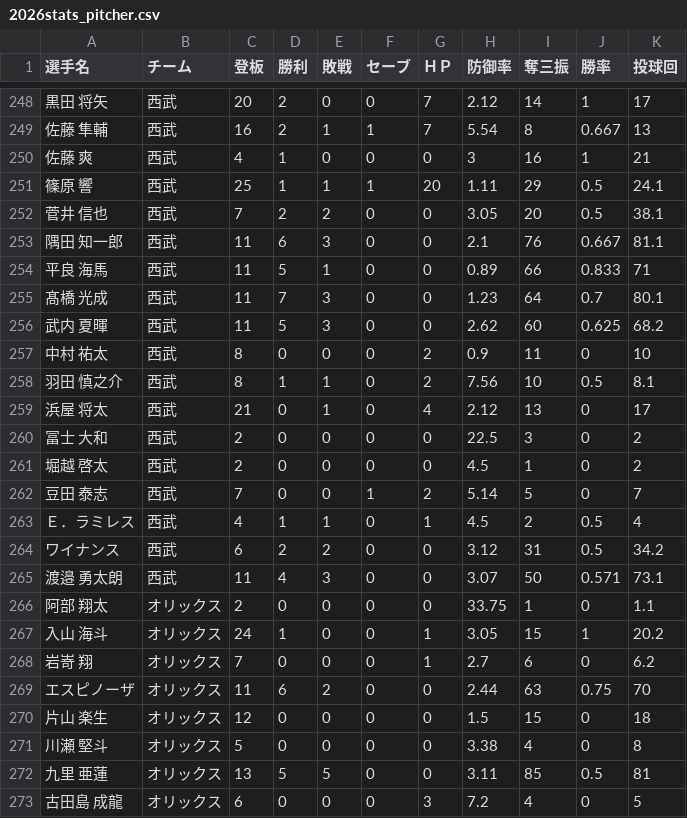
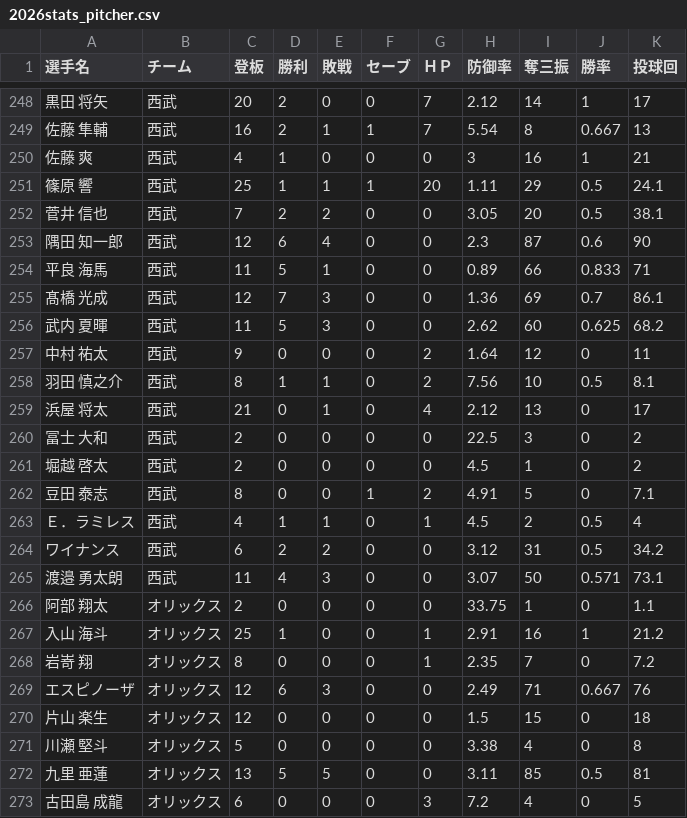
Before and after one commit to hitoshihirai07-hash/player-lens.pages, a CSV file: data/2026stats_pitcher.csv, drawn as a sheet; only a part is shown, gaps mark what is left out; the diff covers the shown part only.

```diff
--- a/data/2026stats_pitcher.csv
+++ b/data/2026stats_pitcher.csv
@@ -252,7 +252,7 @@
 菅井 信也,西武,7,2,2,0,0,3.05,20,0.5,38.1
-隅田 知一郎,西武,11,6,3,0,0,2.1,76,0.667,81.1
+隅田 知一郎,西武,12,6,4,0,0,2.3,87,0.6,90
 平良 海馬,西武,11,5,1,0,0,0.89,66,0.833,71
-髙橋 光成,西武,11,7,3,0,0,1.23,64,0.7,80.1
+髙橋 光成,西武,12,7,3,0,0,1.36,69,0.7,86.1
 武内 夏暉,西武,11,5,3,0,0,2.62,60,0.625,68.2
-中村 祐太,西武,8,0,0,0,2,0.9,11,0,10
+中村 祐太,西武,9,0,0,0,2,1.64,12,0,11
 羽田 慎之介,西武,8,1,1,0,2,7.56,10,0.5,8.1
@@ -261,3 +261,3 @@
 堀越 啓太,西武,2,0,0,0,0,4.5,1,0,2
-豆田 泰志,西武,7,0,0,1,2,5.14,5,0,7
+豆田 泰志,西武,8,0,0,1,2,4.91,5,0,7.1
 Ｅ．ラミレス,西武,4,1,1,0,1,4.5,2,0.5,4
@@ -266,5 +266,5 @@
 阿部 翔太,オリックス,2,0,0,0,0,33.75,1,0,1.1
-入山 海斗,オリックス,24,1,0,0,1,3.05,15,1,20.2
-岩嵜 翔,オリックス,7,0,0,0,1,2.7,6,0,6.2
-エスピノーザ,オリックス,11,6,2,0,0,2.44,63,0.75,70
+入山 海斗,オリックス,25,1,0,0,1,2.91,16,1,21.2
+岩嵜 翔,オリックス,8,0,0,0,1,2.35,7,0,7.2
+エスピノーザ,オリックス,12,6,3,0,0,2.49,71,0.667,76
 片山 楽生,オリックス,12,0,0,0,0,1.5,15,0,18
```
Also changed, not shown: 94 edited cells elsewhere in this file, data/2026stats_batter.csv, data/fielding_summary.csv, 7 other files.
